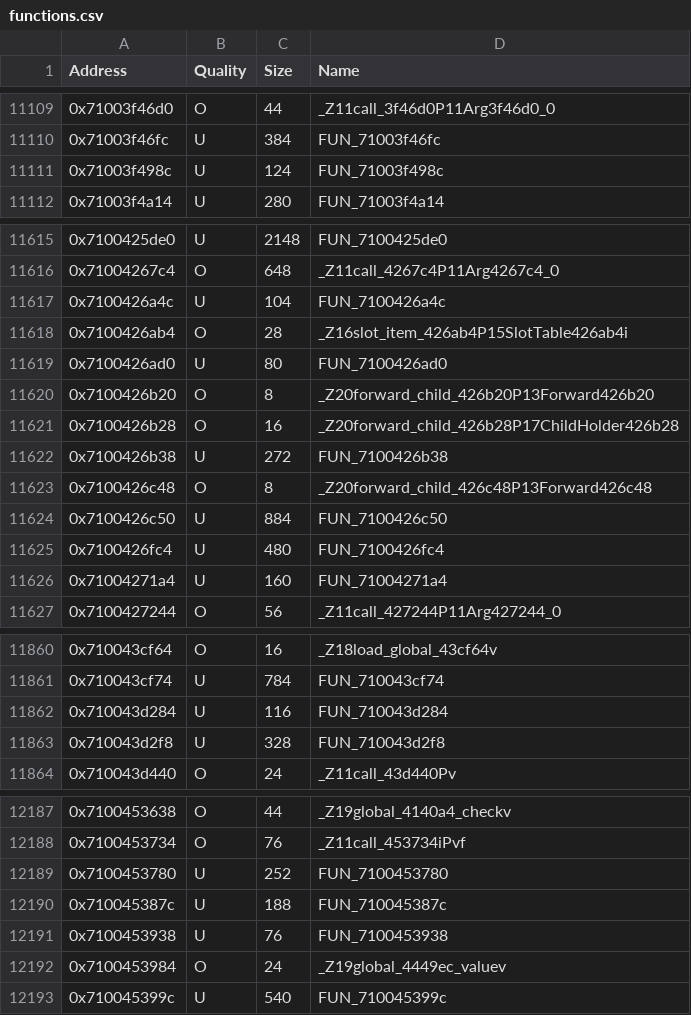
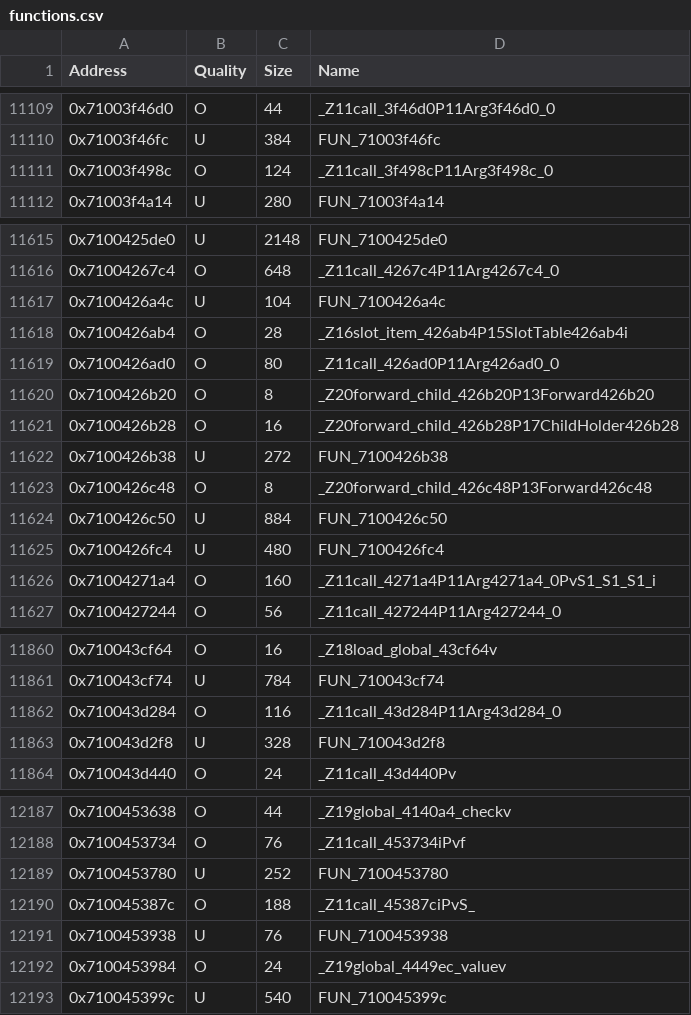
Before and after one commit to MusohSlop/HWDE-decomp, a CSV file: data/functions.csv, drawn as a sheet; only a part is shown, gaps mark what is left out; the diff covers the shown part only.

```diff
--- a/data/functions.csv
+++ b/data/functions.csv
@@ -11110,3 +11110,3 @@ Address,Quality,Size,Name
 0x71003f46fc,U,384,FUN_71003f46fc
-0x71003f498c,U,124,FUN_71003f498c
+0x71003f498c,O,124,_Z11call_3f498cP11Arg3f498c_0
 0x71003f4a14,U,280,FUN_71003f4a14
@@ -11618,3 +11618,3 @@ Address,Quality,Size,Name
 0x7100426ab4,O,28,_Z16slot_item_426ab4P15SlotTable426ab4i
-0x7100426ad0,U,80,FUN_7100426ad0
+0x7100426ad0,O,80,_Z11call_426ad0P11Arg426ad0_0
 0x7100426b20,O,8,_Z20forward_child_426b20P13Forward426b20
@@ -11625,3 +11625,3 @@ Address,Quality,Size,Name
 0x7100426fc4,U,480,FUN_7100426fc4
-0x71004271a4,U,160,FUN_71004271a4
+0x71004271a4,O,160,_Z11call_4271a4P11Arg4271a4_0PvS1_S1_S1_i
 0x7100427244,O,56,_Z11call_427244P11Arg427244_0
@@ -11861,3 +11861,3 @@ Address,Quality,Size,Name
 0x710043cf74,U,784,FUN_710043cf74
-0x710043d284,U,116,FUN_710043d284
+0x710043d284,O,116,_Z11call_43d284P11Arg43d284_0
 0x710043d2f8,U,328,FUN_710043d2f8
@@ -12189,3 +12189,3 @@ Address,Quality,Size,Name
 0x7100453780,U,252,FUN_7100453780
-0x710045387c,U,188,FUN_710045387c
+0x710045387c,O,188,_Z11call_45387ciPvS_
 0x7100453938,U,76,FUN_7100453938
```
Also changed, not shown: 68 edited cells elsewhere in this file, 4 other files.
